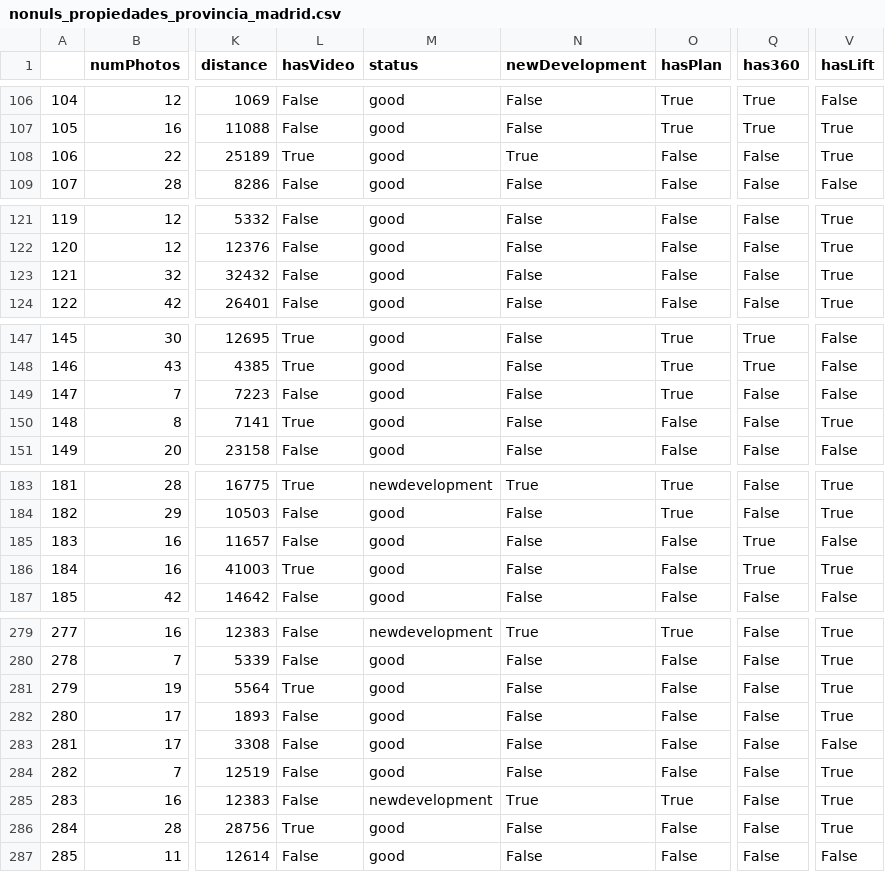
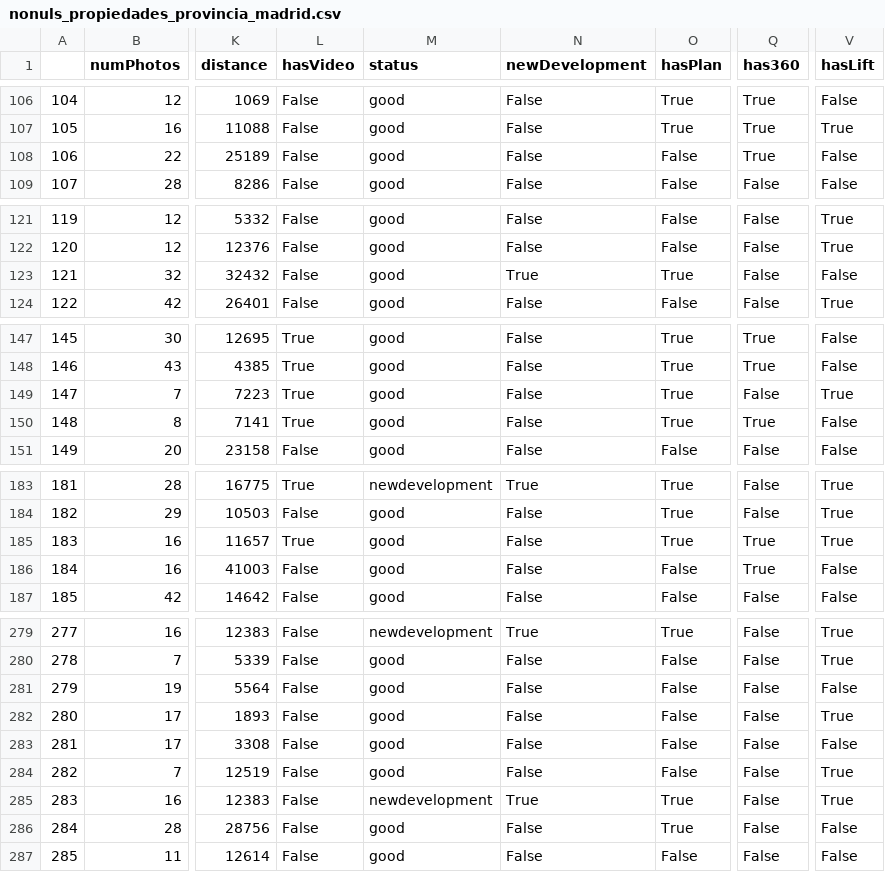
Before and after one commit to joseluisalmendral/Proyecto7-Prediccion_Precio_Casas_Madrid, a CSV file: datos/datos_modelo1/tratados/nonuls_propiedades_provincia_madrid.csv, drawn as a sheet; only a part is shown, gaps mark what is left out; the diff covers the shown part only; the diff names each change by its address in the sheet, - before the commit and + after, or states it on an @@ line.

```diff
--- a/datos/datos_modelo1/tratados/nonuls_propiedades_provincia_madrid.csv
+++ b/datos/datos_modelo1/tratados/nonuls_propiedades_provincia_madrid.csv
-L108 (hasVideo): True
+L108 (hasVideo): False
-N108 (newDevelopment): True
+N108 (newDevelopment): False
-Q108 (has360): False
+Q108 (has360): True
-V108 (hasLift): True
+V108 (hasLift): False
-N123 (newDevelopment): False
+N123 (newDevelopment): True
-O123 (hasPlan): False
+O123 (hasPlan): True
-V123 (hasLift): True
+V123 (hasLift): False
-L149 (hasVideo): False
+L149 (hasVideo): True
-V149 (hasLift): False
+V149 (hasLift): True
-O150 (hasPlan): False
+O150 (hasPlan): True
-Q150 (has360): False
+Q150 (has360): True
-V150 (hasLift): True
+V150 (hasLift): False
-L185 (hasVideo): False
+L185 (hasVideo): True
-O185 (hasPlan): False
+O185 (hasPlan): True
-V185 (hasLift): False
+V185 (hasLift): True
-L186 (hasVideo): True
+L186 (hasVideo): False
-V186 (hasLift): True
+V186 (hasLift): False
-L281 (hasVideo): True
+L281 (hasVideo): False
-V281 (hasLift): True
+V281 (hasLift): False
-L286 (hasVideo): True
+L286 (hasVideo): False
-O286 (hasPlan): False
+O286 (hasPlan): True
-V286 (hasLift): True
+V286 (hasLift): False
```
Also changed, not shown: 11 edited cells elsewhere in this file, 4 other files.
